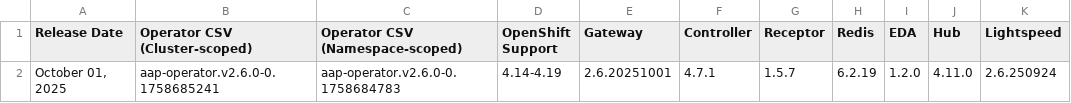
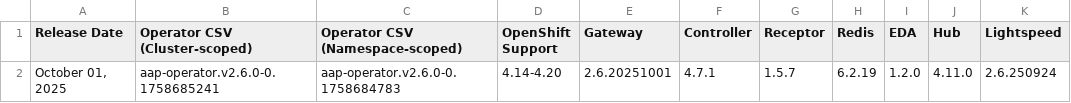
Before and after one commit to CastawayEGR/aap-openshift-compatibility-matrix, a CSV file: data/AAP_26.csv, drawn as a sheet; only a part is shown; the diff names each change by its address in the sheet, - before the commit and + after, or states it on an @@ line.

Commit message:
update OCP versions

```diff
--- a/data/AAP_26.csv
+++ b/data/AAP_26.csv
-D2 (OpenShift Support): 4.14-4.19
+D2 (OpenShift Support): 4.14-4.20
```
